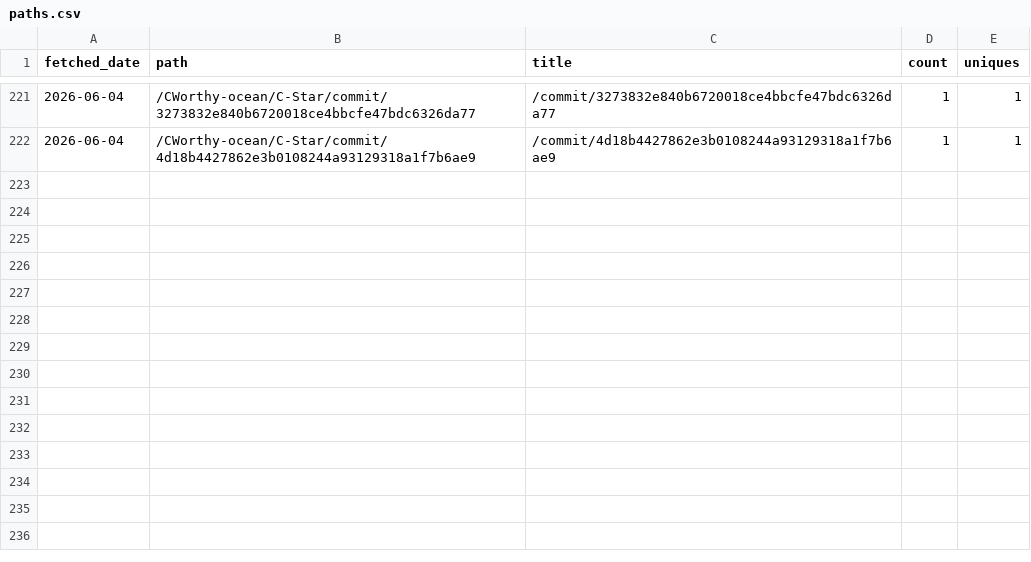
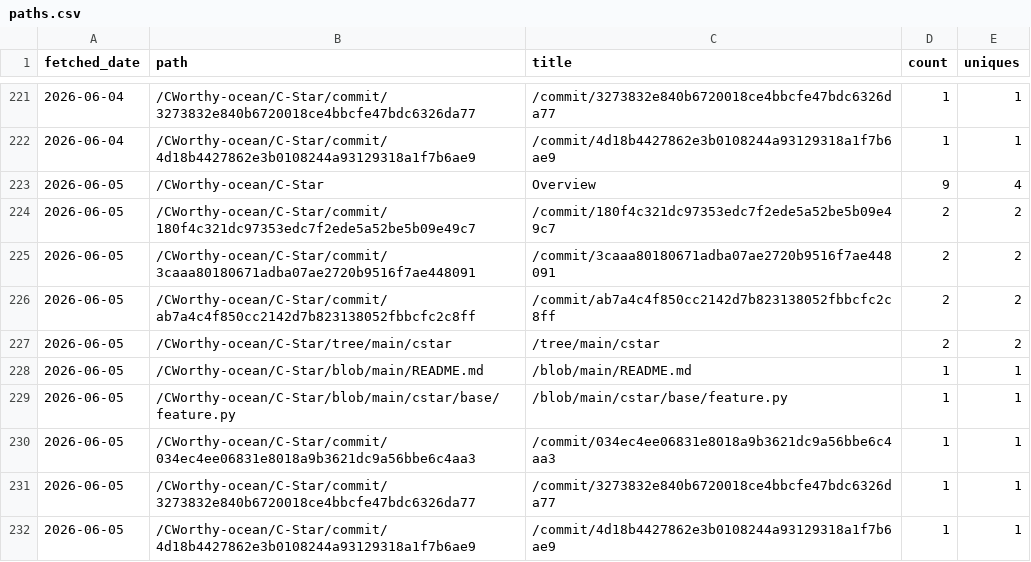
Before and after one commit to CWorthy-ocean/cworthy-gh-metrics, a CSV file: data/CWorthy-ocean/C-Star/paths.csv, drawn as a sheet; only a part is shown, gaps mark what is left out.

```diff
--- a/data/CWorthy-ocean/C-Star/paths.csv
+++ b/data/CWorthy-ocean/C-Star/paths.csv
@@ -222 +222,11 @@ fetched_date,path,title,count,uniques
 2026-06-04,/CWorthy-ocean/C-Star/commit/4d18b4427862e3b0108244a93129318a1f7b6ae9,/commit/4d18b4427862e3b0108244a93129318a1f7b6ae9,1,1
+2026-06-05,/CWorthy-ocean/C-Star,Overview,9,4
+2026-06-05,/CWorthy-ocean/C-Star/commit/180f4c321dc97353edc7f2ede5a52be5b09e49c7,/commit/180f4c321dc97353edc7f2ede5a52be5b09e49c7,2,2
+2026-06-05,/CWorthy-ocean/C-Star/commit/3caaa80180671adba07ae2720b9516f7ae448091,/commit/3caaa80180671adba07ae2720b9516f7ae448091,2,2
+2026-06-05,/CWorthy-ocean/C-Star/commit/ab7a4c4f850cc2142d7b823138052fbbcfc2c8ff,/commit/ab7a4c4f850cc2142d7b823138052fbbcfc2c8ff,2,2
+2026-06-05,/CWorthy-ocean/C-Star/tree/main/cstar,/tree/main/cstar,2,2
+2026-06-05,/CWorthy-ocean/C-Star/blob/main/README.md,/blob/main/README.md,1,1
+2026-06-05,/CWorthy-ocean/C-Star/blob/main/cstar/base/feature.py,/blob/main/cstar/base/feature.py,1,1
+2026-06-05,/CWorthy-ocean/C-Star/commit/034ec4ee06831e8018a9b3621dc9a56bbe6c4aa3,/commit/034ec4ee06831e8018a9b3621dc9a56bbe6c4aa3,1,1
+2026-06-05,/CWorthy-ocean/C-Star/commit/3273832e840b6720018ce4bbcfe47bdc6326da77,/commit/3273832e840b6720018ce4bbcfe47bdc6326da77,1,1
+2026-06-05,/CWorthy-ocean/C-Star/commit/4d18b4427862e3b0108244a93129318a1f7b6ae9,/commit/4d18b4427862e3b0108244a93129318a1f7b6ae9,1,1
```
Also changed, not shown: data/CWorthy-ocean/cson-forge/paths.csv, data/CWorthy-ocean/roms-tools/paths.csv, 22 other files.
